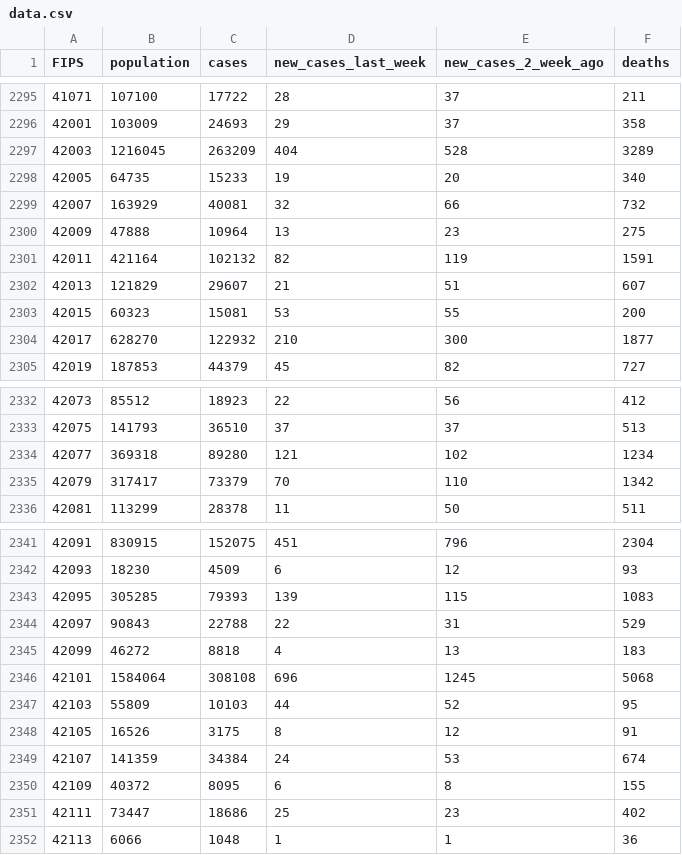
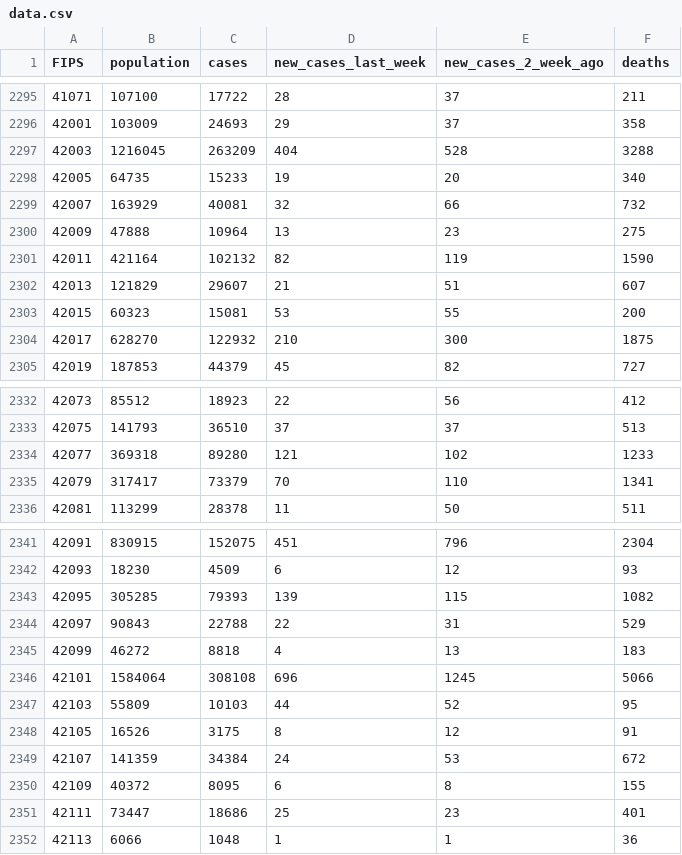
Before and after one commit to shiruken/covid, a CSV file: docs/data.csv, drawn as a sheet; only a part is shown, gaps mark what is left out; the diff covers the shown part only.

```diff
--- a/docs/data.csv
+++ b/docs/data.csv
@@ -2296,3 +2296,3 @@ FIPS,population,cases,new_cases_last_week,new_cases_2_week_ago,deaths
 42001,103009,24693,29,37,358
-42003,1216045,263209,404,528,3289
+42003,1216045,263209,404,528,3288
 42005,64735,15233,19,20,340
@@ -2300,6 +2300,6 @@ FIPS,population,cases,new_cases_last_week,new_cases_2_week_ago,deaths
 42009,47888,10964,13,23,275
-42011,421164,102132,82,119,1591
+42011,421164,102132,82,119,1590
 42013,121829,29607,21,51,607
 42015,60323,15081,53,55,200
-42017,628270,122932,210,300,1877
+42017,628270,122932,210,300,1875
 42019,187853,44379,45,82,727
@@ -2333,4 +2333,4 @@ FIPS,population,cases,new_cases_last_week,new_cases_2_week_ago,deaths
 42075,141793,36510,37,37,513
-42077,369318,89280,121,102,1234
-42079,317417,73379,70,110,1342
+42077,369318,89280,121,102,1233
+42079,317417,73379,70,110,1341
 42081,113299,28378,11,50,511
@@ -2342,11 +2342,11 @@ FIPS,population,cases,new_cases_last_week,new_cases_2_week_ago,deaths
 42093,18230,4509,6,12,93
-42095,305285,79393,139,115,1083
+42095,305285,79393,139,115,1082
 42097,90843,22788,22,31,529
 42099,46272,8818,4,13,183
-42101,1584064,308108,696,1245,5068
+42101,1584064,308108,696,1245,5066
 42103,55809,10103,44,52,95
 42105,16526,3175,8,12,91
-42107,141359,34384,24,53,674
+42107,141359,34384,24,53,672
 42109,40372,8095,6,8,155
-42111,73447,18686,25,23,402
+42111,73447,18686,25,23,401
 42113,6066,1048,1,1,36
```
Also changed, not shown: 7 edited cells elsewhere in this file.
